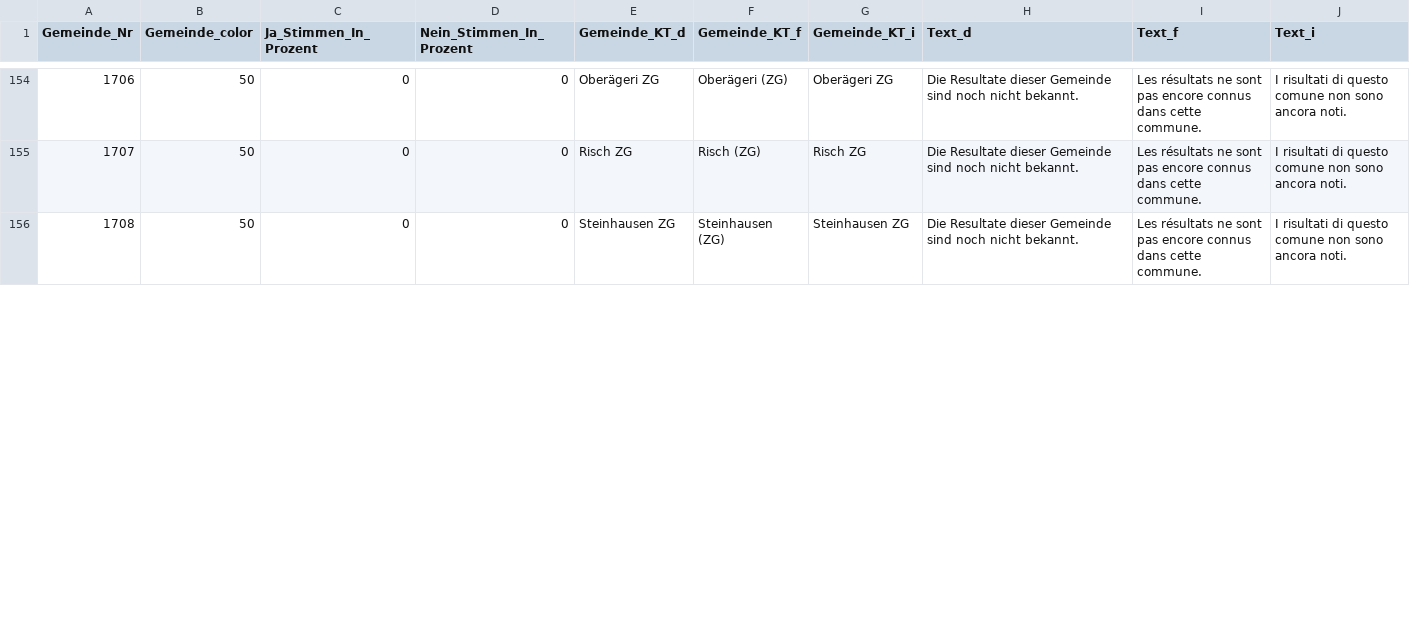
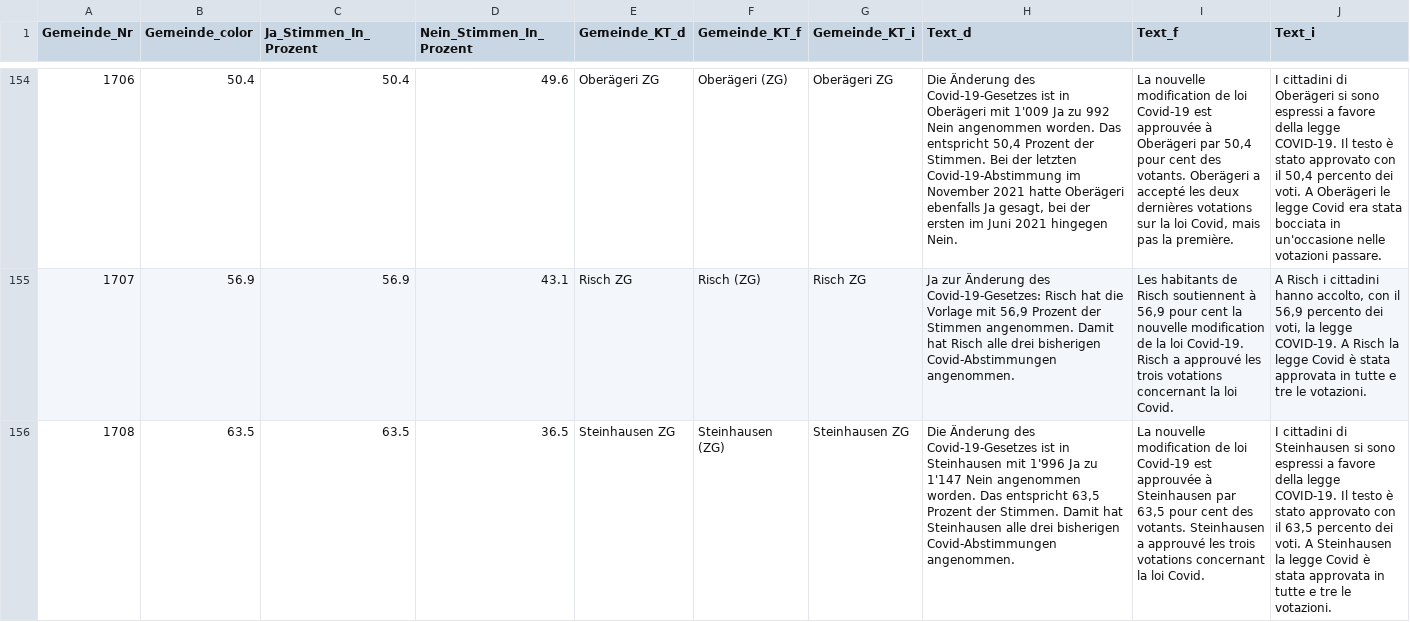
Before and after one commit to awp-finanznachrichten/lena_juni2023, a CSV file: Output/Covid_Gesetz_dw_pilatustoday.csv, drawn as a sheet; only a part is shown, gaps mark what is left out; the diff covers the shown part only; the diff names each change by its address in the sheet, - before the commit and + after, or states it on an @@ line.

```diff
--- a/Output/Covid_Gesetz_dw_pilatustoday.csv
+++ b/Output/Covid_Gesetz_dw_pilatustoday.csv
-B154 (Gemeinde_color): 50
+B154 (Gemeinde_color): 50.4
-C154 (Ja_Stimmen_In_Prozent): 0
+C154 (Ja_Stimmen_In_Prozent): 50.4
-D154 (Nein_Stimmen_In_Prozent): 0
+D154 (Nein_Stimmen_In_Prozent): 49.6
-H154 (Text_d): Die Resultate dieser Gemeinde sind noch nicht bekannt.
+H154 (Text_d): Die Änderung des Covid-19-Gesetzes ist in Oberägeri mit 1'009 Ja zu 992 Nein angenommen worden. Das entspricht 50,4 Prozent der Stimmen. Bei der letzten Covid-19-Abstimmung im November 2021 hatte Oberägeri ebenfalls Ja gesagt, bei der ersten im Juni 2021 hingegen Nein.
-I154 (Text_f): Les résultats ne sont pas encore connus dans cette commune.
+I154 (Text_f): La nouvelle modification de loi Covid-19 est approuvée à Oberägeri par 50,4 pour cent des votants. Oberägeri a accepté les deux dernières votations sur la loi Covid, mais pas la première.
-J154 (Text_i): I risultati di questo comune non sono ancora noti.
+J154 (Text_i): I cittadini di Oberägeri si sono espressi a favore della legge COVID-19. Il testo è stato approvato con il 50,4 percento dei voti. A Oberägeri le legge Covid era stata bocciata in un'occasione nelle votazioni passare.
-B155 (Gemeinde_color): 50
+B155 (Gemeinde_color): 56.9
-C155 (Ja_Stimmen_In_Prozent): 0
+C155 (Ja_Stimmen_In_Prozent): 56.9
-D155 (Nein_Stimmen_In_Prozent): 0
+D155 (Nein_Stimmen_In_Prozent): 43.1
-H155 (Text_d): Die Resultate dieser Gemeinde sind noch nicht bekannt.
+H155 (Text_d): Ja zur Änderung des Covid-19-Gesetzes: Risch hat die Vorlage mit 56,9 Prozent der Stimmen angenommen. Damit hat Risch alle drei bisherigen Covid-Abstimmungen angenommen.
-I155 (Text_f): Les résultats ne sont pas encore connus dans cette commune.
+I155 (Text_f): Les habitants de Risch soutiennent à 56,9 pour cent la nouvelle modification de la loi Covid-19. Risch a approuvé les trois votations concernant la loi Covid.
-J155 (Text_i): I risultati di questo comune non sono ancora noti.
+J155 (Text_i): A Risch i cittadini hanno accolto, con il 56,9 percento dei voti, la legge COVID-19. A Risch la legge Covid è stata approvata in tutte e tre le votazioni.
-B156 (Gemeinde_color): 50
+B156 (Gemeinde_color): 63.5
-C156 (Ja_Stimmen_In_Prozent): 0
+C156 (Ja_Stimmen_In_Prozent): 63.5
-D156 (Nein_Stimmen_In_Prozent): 0
+D156 (Nein_Stimmen_In_Prozent): 36.5
-H156 (Text_d): Die Resultate dieser Gemeinde sind noch nicht bekannt.
+H156 (Text_d): Die Änderung des Covid-19-Gesetzes ist in Steinhausen mit 1'996 Ja zu 1'147 Nein angenommen worden. Das entspricht 63,5 Prozent der Stimmen. Damit hat Steinhausen alle drei bisherigen Covid-Abstimmungen angenommen.
-I156 (Text_f): Les résultats ne sont pas encore connus dans cette commune.
+I156 (Text_f): La nouvelle modification de loi Covid-19 est approuvée à Steinhausen par 63,5 pour cent des votants. Steinhausen a approuvé les trois votations concernant la loi Covid.
-J156 (Text_i): I risultati di questo comune non sono ancora noti.
+J156 (Text_i): I cittadini di Steinhausen si sono espressi a favore della legge COVID-19. Il testo è stato approvato con il 63,5 percento dei voti. A Steinhausen la legge Covid è stata approvata in tutte e tre le votazioni.
```
Also changed, not shown: 48 edited cells elsewhere in this file, Output/Covid_Gesetz_all_data.csv, Output/Klima_Gesetz_all_data.csv, 22 other files.
